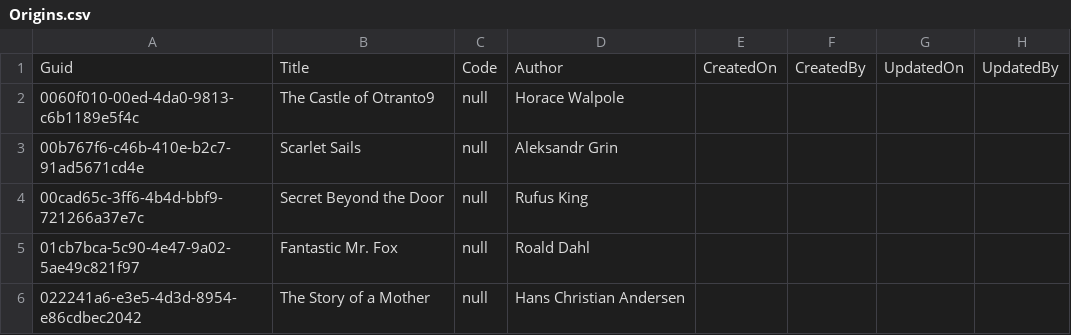
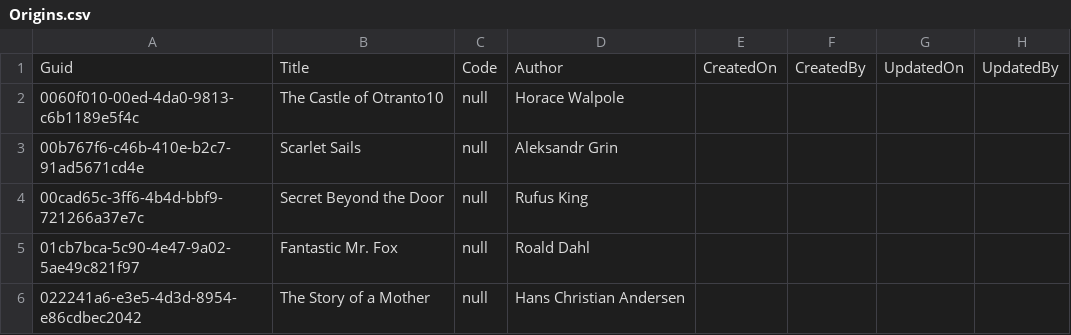
Before and after one commit to International-Fairy-Tale-Filmography/data, a CSV file: csv/Origins.csv, drawn as a sheet; only a part is shown.

Commit message:
updating Origins.csv

```diff
--- a/csv/Origins.csv
+++ b/csv/Origins.csv
@@ -1,3 +1,3 @@
 Guid,Title,Code,Author,CreatedOn,CreatedBy,UpdatedOn,UpdatedBy
-0060f010-00ed-4da0-9813-c6b1189e5f4c,The Castle of Otranto9,null,Horace Walpole,,,,
+0060f010-00ed-4da0-9813-c6b1189e5f4c,The Castle of Otranto10,null,Horace Walpole,,,,
 00b767f6-c46b-410e-b2c7-91ad5671cd4e,Scarlet Sails,null,Aleksandr Grin,,,,
```
